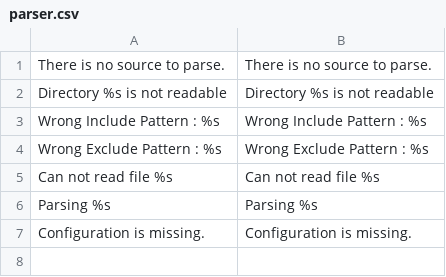
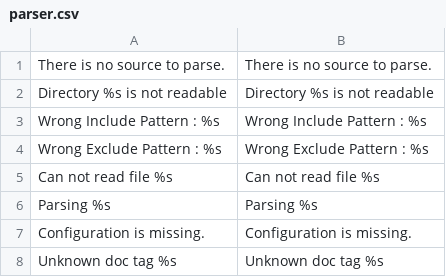
Before and after one commit to Martiusweb/YaPhpDoc, a CSV file: l10n/en/parser.csv, drawn as a sheet.

```diff
--- a/l10n/en/parser.csv
+++ b/l10n/en/parser.csv
@@ -7 +7,2 @@
 "Configuration is missing.","Configuration is missing."
+"Unknown doc tag %s","Unknown doc tag %s"
```
Also changed, not shown: 4 other files.
